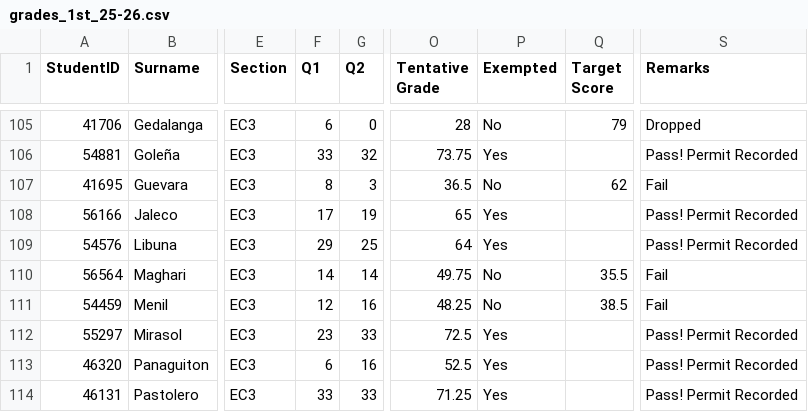
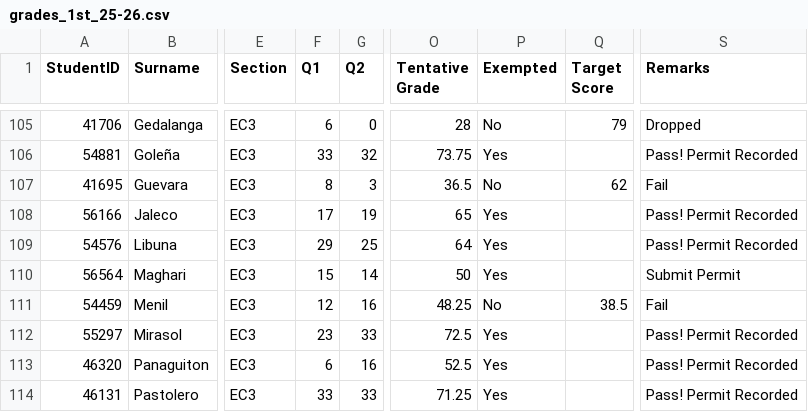
Before and after one commit to jcv-wit/1st-sem-2025-2026, a CSV file: grades_1st_25-26.csv, drawn as a sheet; only a part is shown, gaps mark what is left out; the diff names each change by its address in the sheet, - before the commit and + after, or states it on an @@ line.

Commit message:
Update grades_1st_25-26.csv

```diff
--- a/grades_1st_25-26.csv
+++ b/grades_1st_25-26.csv
-F110 (Q1): 14
+F110 (Q1): 15
-O110 (Tentative Grade): 49.75
+O110 (Tentative Grade): 50
-P110 (Exempted): No
+P110 (Exempted): Yes
-Q110 (Target Score): 35.5
+Q110 (Target Score): (empty)
-S110 (Remarks): Fail
+S110 (Remarks): Submit Permit
```
